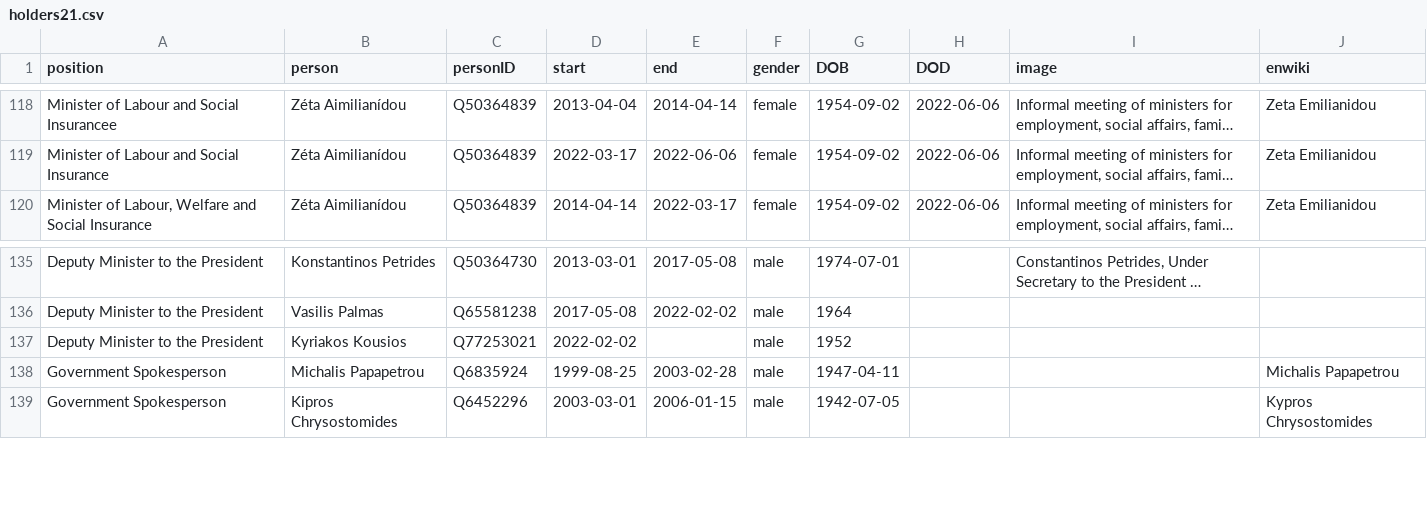
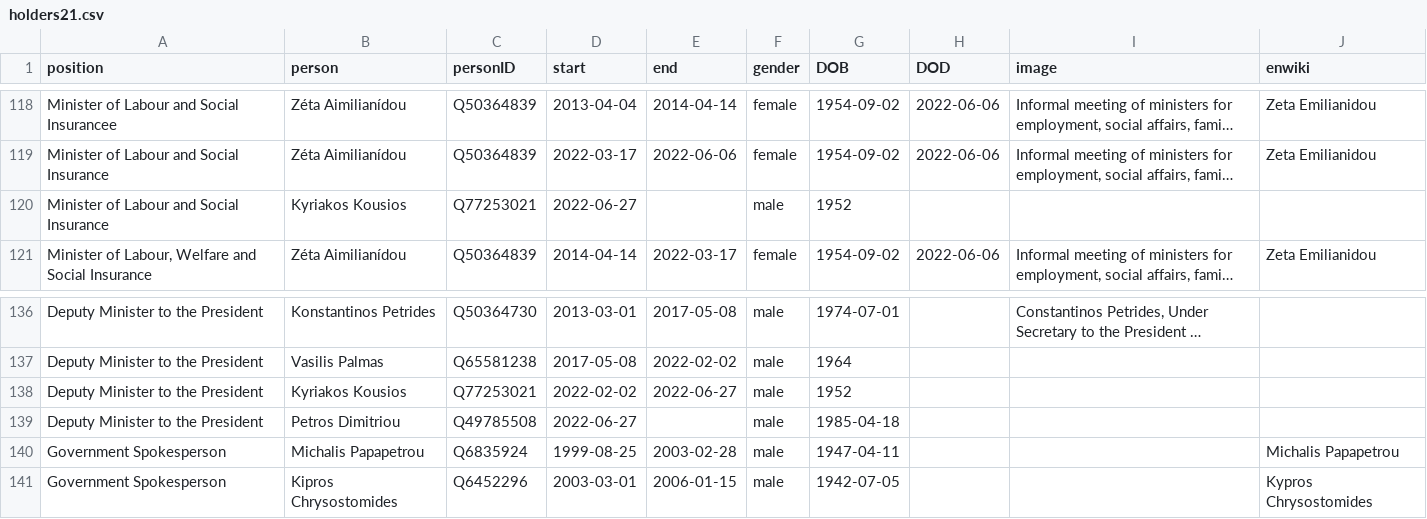
Before and after one commit to every-politician-scrapers/cyprus-cabinet, a CSV file: html/holders21.csv, drawn as a sheet; only a part is shown, gaps mark what is left out; long unchanged cells end in …; addresses are those after the commit; the diff names each change by its address in the sheet, - before the commit and + after, or states it on an @@ line.

```diff
--- a/html/holders21.csv
+++ b/html/holders21.csv
+row 120: Minister of Labour and Social Insurance | Kyriakos Kousios | Q77253021 | 2022-06-27 |  | male | 1952
-E138 (end): (empty)
+E138 (end): 2022-06-27
+row 139: Deputy Minister to the President | Petros Dimitriou | Q49785508 | 2022-06-27 |  | male | 1985-04-18
```
Also changed, not shown: html/current.csv, 1 other file.
